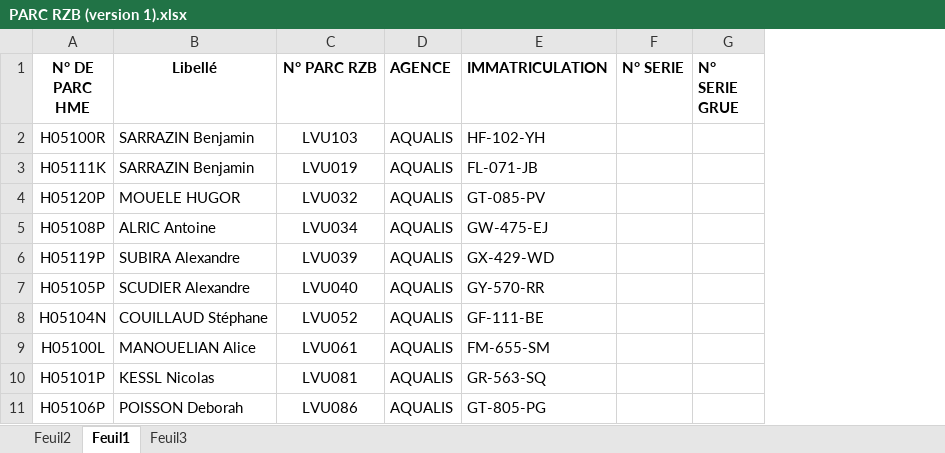
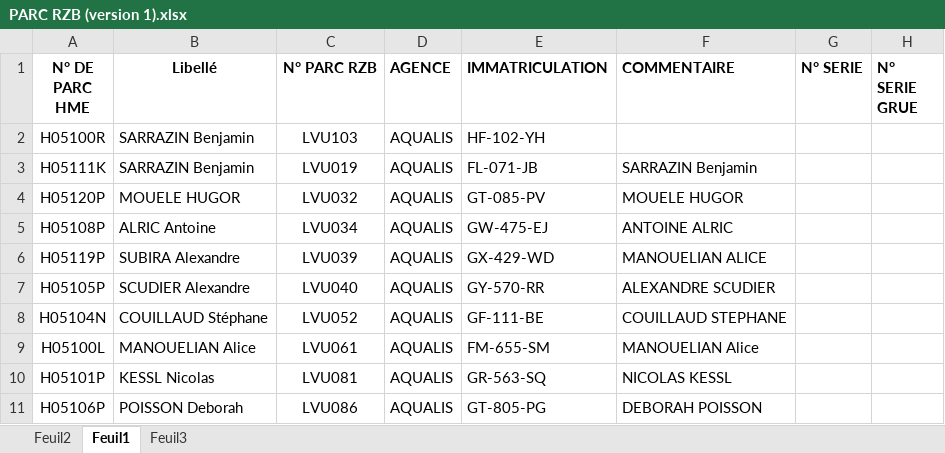
Before and after one commit to Art3307/RECHERCHE-CODE-PARC-HME-RZB, an Excel workbook: PARC RZB (version 1).xlsx, sheet Feuil1, drawn as a sheet; only a part is shown; values as stored, in another font and other column widths than the file's, no borders; conditional formats not drawn; the diff names each change by its address in the sheet, - before the commit and + after, or states it on an @@ line.

Commit message:
Add files via upload

```diff
--- a/PARC RZB (version 1).xlsx (sheet Feuil1)
+++ b/PARC RZB (version 1).xlsx (sheet Feuil1)
+column F (COMMENTAIRE), rows 3-11: SARRAZIN Benjamin | MOUELE HUGOR | ANTOINE ALRIC | MANOUELIAN ALICE | ALEXANDRE SCUDIER | COUILLAUD STEPHANE | MANOUELIAN Alice | NICOLAS KESSL | DEBORAH POISSON
```
Also changed, not shown: sheet Feuil2.
